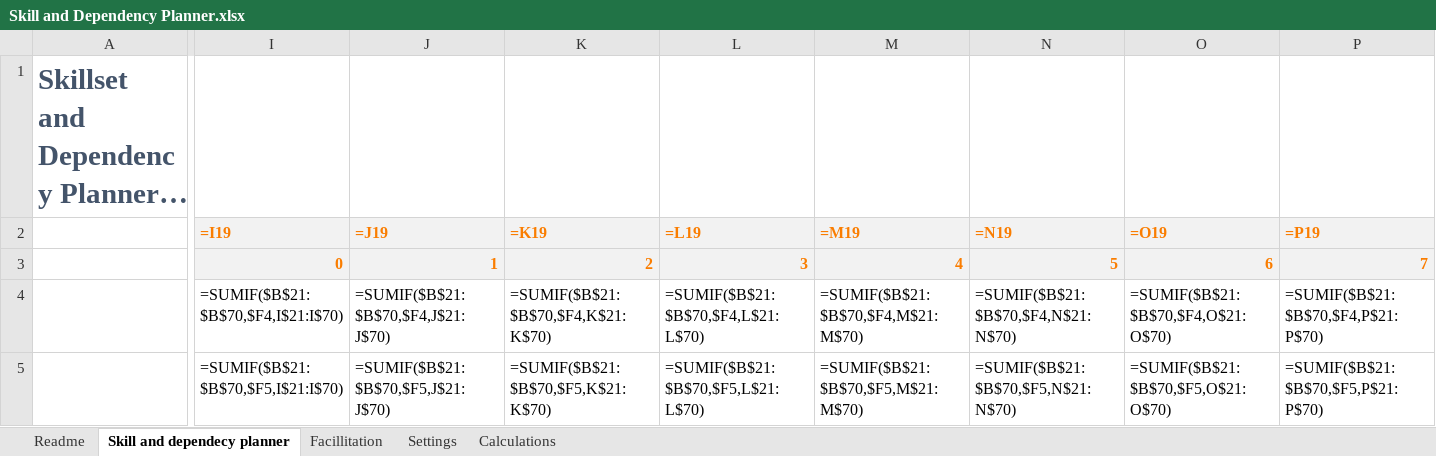
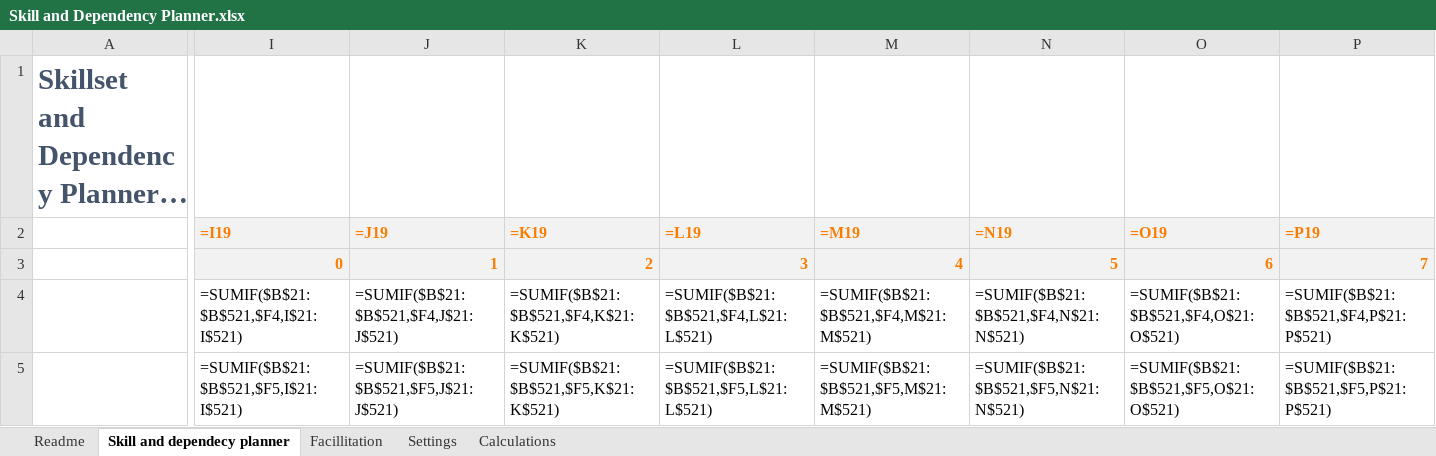
Before and after one commit to FocusedObjective/FocusedObjective.Resources, an Excel workbook: Spreadsheets/Skill and Dependency Planner.xlsx, sheet Skill and dependecy planner, drawn as a sheet; only a part is shown, gaps mark what is left out; long unchanged cells end in …; values as stored, in another font and other column widths than the file's, no borders; formulas are shown in place of their values; charts and pictures and conditional formats not drawn; the diff covers the shown part only; the diff names each change by its address in the sheet, - before the commit and + after, or states it on an @@ line.

Commit message:
Extended range of rows supported
There was a bug where the heatmap only summed the first 70 rows,
increased to 500.

```diff
--- a/Spreadsheets/Skill and Dependency Planner.xlsx (sheet Skill and dependecy planner)
+++ b/Spreadsheets/Skill and Dependency Planner.xlsx (sheet Skill and dependecy planner)
-I4 (=I19): =SUMIF($B$21:$B$70,$F4,I$21:I$70)
+I4 (=I19): =SUMIF($B$21:$B$521,$F4,I$21:I$521)
-J4 (=J19): =SUMIF($B$21:$B$70,$F4,J$21:J$70)
+J4 (=J19): =SUMIF($B$21:$B$521,$F4,J$21:J$521)
-K4 (=K19): =SUMIF($B$21:$B$70,$F4,K$21:K$70)
+K4 (=K19): =SUMIF($B$21:$B$521,$F4,K$21:K$521)
-L4 (=L19): =SUMIF($B$21:$B$70,$F4,L$21:L$70)
+L4 (=L19): =SUMIF($B$21:$B$521,$F4,L$21:L$521)
-M4 (=M19): =SUMIF($B$21:$B$70,$F4,M$21:M$70)
+M4 (=M19): =SUMIF($B$21:$B$521,$F4,M$21:M$521)
-N4 (=N19): =SUMIF($B$21:$B$70,$F4,N$21:N$70)
+N4 (=N19): =SUMIF($B$21:$B$521,$F4,N$21:N$521)
-O4 (=O19): =SUMIF($B$21:$B$70,$F4,O$21:O$70)
+O4 (=O19): =SUMIF($B$21:$B$521,$F4,O$21:O$521)
-P4 (=P19): =SUMIF($B$21:$B$70,$F4,P$21:P$70)
+P4 (=P19): =SUMIF($B$21:$B$521,$F4,P$21:P$521)
-I5 (=I19): =SUMIF($B$21:$B$70,$F5,I$21:I$70)
+I5 (=I19): =SUMIF($B$21:$B$521,$F5,I$21:I$521)
-J5 (=J19): =SUMIF($B$21:$B$70,$F5,J$21:J$70)
+J5 (=J19): =SUMIF($B$21:$B$521,$F5,J$21:J$521)
-K5 (=K19): =SUMIF($B$21:$B$70,$F5,K$21:K$70)
+K5 (=K19): =SUMIF($B$21:$B$521,$F5,K$21:K$521)
-L5 (=L19): =SUMIF($B$21:$B$70,$F5,L$21:L$70)
+L5 (=L19): =SUMIF($B$21:$B$521,$F5,L$21:L$521)
-M5 (=M19): =SUMIF($B$21:$B$70,$F5,M$21:M$70)
+M5 (=M19): =SUMIF($B$21:$B$521,$F5,M$21:M$521)
-N5 (=N19): =SUMIF($B$21:$B$70,$F5,N$21:N$70)
+N5 (=N19): =SUMIF($B$21:$B$521,$F5,N$21:N$521)
-O5 (=O19): =SUMIF($B$21:$B$70,$F5,O$21:O$70)
+O5 (=O19): =SUMIF($B$21:$B$521,$F5,O$21:O$521)
-P5 (=P19): =SUMIF($B$21:$B$70,$F5,P$21:P$70)
+P5 (=P19): =SUMIF($B$21:$B$521,$F5,P$21:P$521)
```
Also changed, not shown: 1 added row, 1 removed row and 893 edited cells elsewhere in this sheet, charts or pictures.
